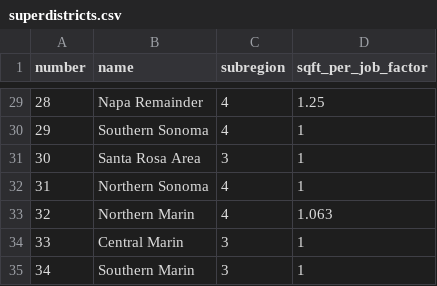
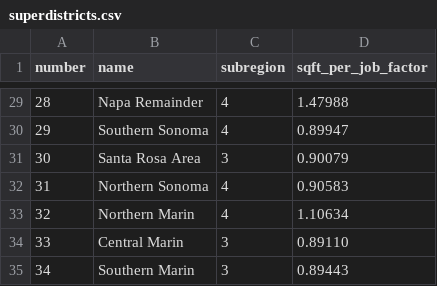
Before and after one commit to UDST/bayarea_urbansim, a CSV file: data/superdistricts.csv, drawn as a sheet; only a part is shown, gaps mark what is left out; the diff covers the shown part only.

Commit message:
Update superdistricts.csv
switch to lower ratios meaning more workers per sqft to reflect telework mandate

```diff
--- a/data/superdistricts.csv
+++ b/data/superdistricts.csv
@@ -29,7 +29,7 @@ number,name,subregion,sqft_per_job_factor
-28,Napa Remainder,4,1.25
-29,Southern Sonoma,4,1
-30,Santa Rosa Area,3,1
-31,Northern Sonoma,4,1
-32,Northern Marin,4,1.063
-33,Central Marin,3,1
-34,Southern Marin,3,1
+28,Napa Remainder,4,1.47988
+29,Southern Sonoma,4,0.89947
+30,Santa Rosa Area,3,0.90079
+31,Northern Sonoma,4,0.90583
+32,Northern Marin,4,1.10634
+33,Central Marin,3,0.89110
+34,Southern Marin,3,0.89443
```
Also changed, not shown: 27 edited cells elsewhere in this file.
